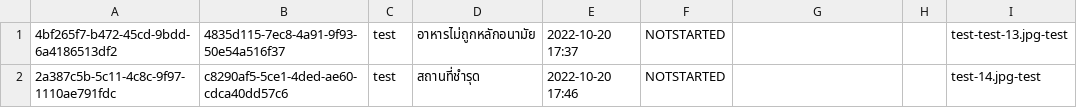
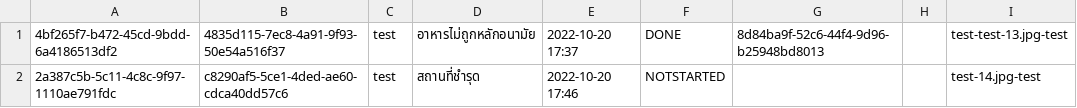
Before and after one commit to NyxTheeranut/KU-Complain, a CSV file: data/complaint_list.csv, drawn as a sheet; only a part is shown; the diff names each change by its address in the sheet, - before the commit and + after, or states it on an @@ line.

```diff
--- a/data/complaint_list.csv
+++ b/data/complaint_list.csv
-F1: NOTSTARTED
+F1: DONE
-G1: (empty)
+G1: 8d84ba9f-52c6-44f4-9d96-b25948bd8013
```
Also changed, not shown: data/account_list.csv, data/category_list.csv, 17 other files.
